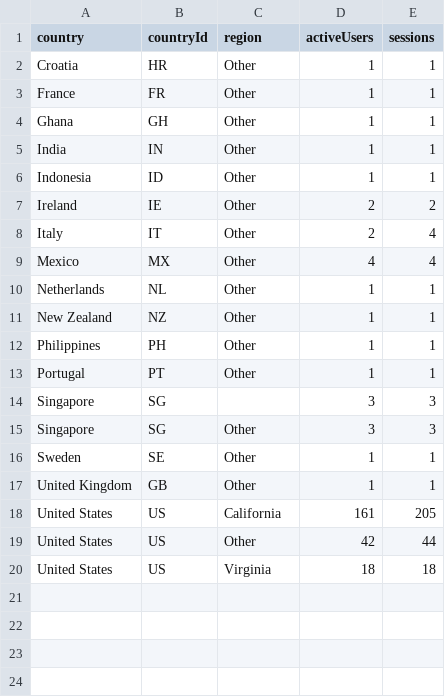
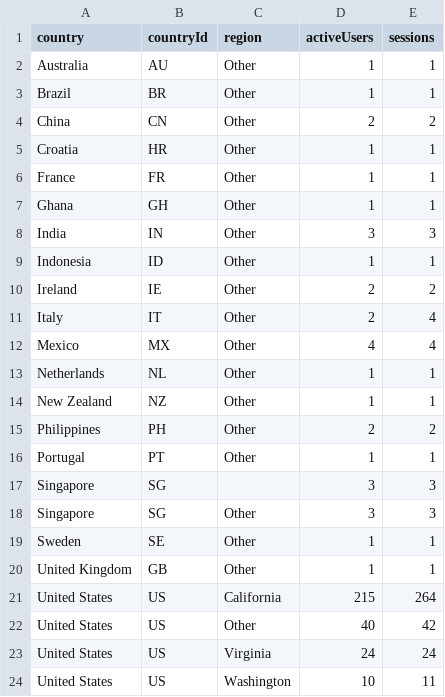
Before and after one commit to CalCOFI/analytics, a CSV file: static/data/geo/ucla-monitoring-map.csv, drawn as a sheet.

Commit message:
data: refresh usage from GA4

```diff
--- a/static/data/geo/ucla-monitoring-map.csv
+++ b/static/data/geo/ucla-monitoring-map.csv
@@ -1,2 +1,5 @@
 country,countryId,region,activeUsers,sessions
+Australia,AU,Other,1,1
+Brazil,BR,Other,1,1
+China,CN,Other,2,2
 Croatia,HR,Other,1,1
@@ -4,3 +7,3 @@ France,FR,Other,1,1
 Ghana,GH,Other,1,1
-India,IN,Other,1,1
+India,IN,Other,3,3
 Indonesia,ID,Other,1,1
@@ -11,3 +14,3 @@ Netherlands,NL,Other,1,1
 New Zealand,NZ,Other,1,1
-Philippines,PH,Other,1,1
+Philippines,PH,Other,2,2
 Portugal,PT,Other,1,1
@@ -17,4 +20,5 @@ Sweden,SE,Other,1,1
 United Kingdom,GB,Other,1,1
-United States,US,California,161,205
-United States,US,Other,42,44
-United States,US,Virginia,18,18
+United States,US,California,215,264
+United States,US,Other,40,42
+United States,US,Virginia,24,24
+United States,US,Washington,10,11
```
Also changed, not shown: static/data/daily/calcofi4db.csv, static/data/daily/db-viz-hex.csv, 24 other files.
